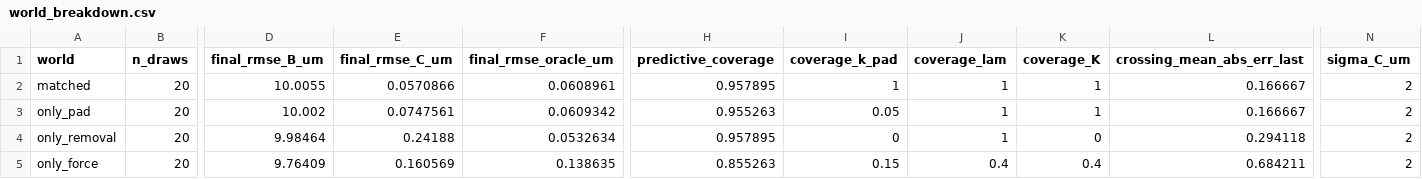
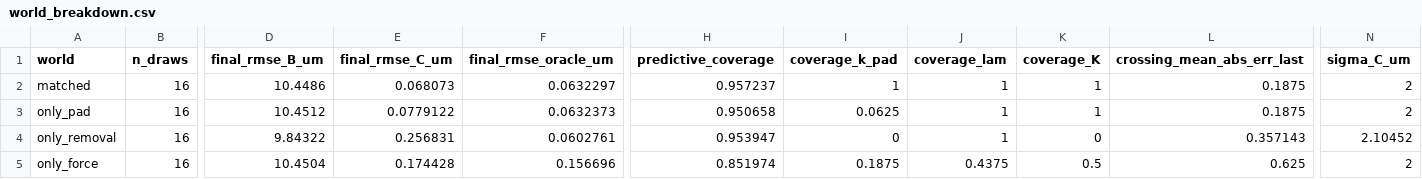
Before and after one commit to Nathan-W123/GrayMatter, a CSV file: results/world_breakdown.csv, drawn as a sheet; only a part is shown, gaps mark what is left out; the diff covers the shown part only; the diff names each change by its address in the sheet, - before the commit and + after, or states it on an @@ line.

```diff
--- a/results/world_breakdown.csv
+++ b/results/world_breakdown.csv
-B2:B5 (n_draws): 20
+B2:B5 (n_draws): 16
-D2 (final_rmse_B_um): 10.0055
+D2 (final_rmse_B_um): 10.4486
-E2 (final_rmse_C_um): 0.0570866
+E2 (final_rmse_C_um): 0.068073
-F2 (final_rmse_oracle_um): 0.0608961
+F2 (final_rmse_oracle_um): 0.0632297
-H2 (predictive_coverage): 0.957895
+H2 (predictive_coverage): 0.957237
-L2:L3 (crossing_mean_abs_err_last): 0.166667
+L2:L3 (crossing_mean_abs_err_last): 0.1875
-D3 (final_rmse_B_um): 10.002
+D3 (final_rmse_B_um): 10.4512
-E3 (final_rmse_C_um): 0.0747561
+E3 (final_rmse_C_um): 0.0779122
-F3 (final_rmse_oracle_um): 0.0609342
+F3 (final_rmse_oracle_um): 0.0632373
-H3 (predictive_coverage): 0.955263
+H3 (predictive_coverage): 0.950658
-I3 (coverage_k_pad): 0.05
+I3 (coverage_k_pad): 0.0625
-D4 (final_rmse_B_um): 9.98464
+D4 (final_rmse_B_um): 9.84322
-E4 (final_rmse_C_um): 0.24188
+E4 (final_rmse_C_um): 0.256831
-F4 (final_rmse_oracle_um): 0.0532634
+F4 (final_rmse_oracle_um): 0.0602761
-H4 (predictive_coverage): 0.957895
+H4 (predictive_coverage): 0.953947
-L4 (crossing_mean_abs_err_last): 0.294118
+L4 (crossing_mean_abs_err_last): 0.357143
-N4 (sigma_C_um): 2
+N4 (sigma_C_um): 2.10452
-D5 (final_rmse_B_um): 9.76409
+D5 (final_rmse_B_um): 10.4504
-E5 (final_rmse_C_um): 0.160569
+E5 (final_rmse_C_um): 0.174428
-F5 (final_rmse_oracle_um): 0.138635
+F5 (final_rmse_oracle_um): 0.156696
-H5 (predictive_coverage): 0.855263
+H5 (predictive_coverage): 0.851974
-I5 (coverage_k_pad): 0.15
+I5 (coverage_k_pad): 0.1875
-J5 (coverage_lam): 0.4
+J5 (coverage_lam): 0.4375
-K5 (coverage_K): 0.4
+K5 (coverage_K): 0.5
-L5 (crossing_mean_abs_err_last): 0.684211
+L5 (crossing_mean_abs_err_last): 0.625
```
Also changed, not shown: 2 added rows and 42 edited cells elsewhere in this file, results/ablation_constant_force_per_pass.csv, results/ablation_control_reseeded_per_pass.csv, 42 other files.
